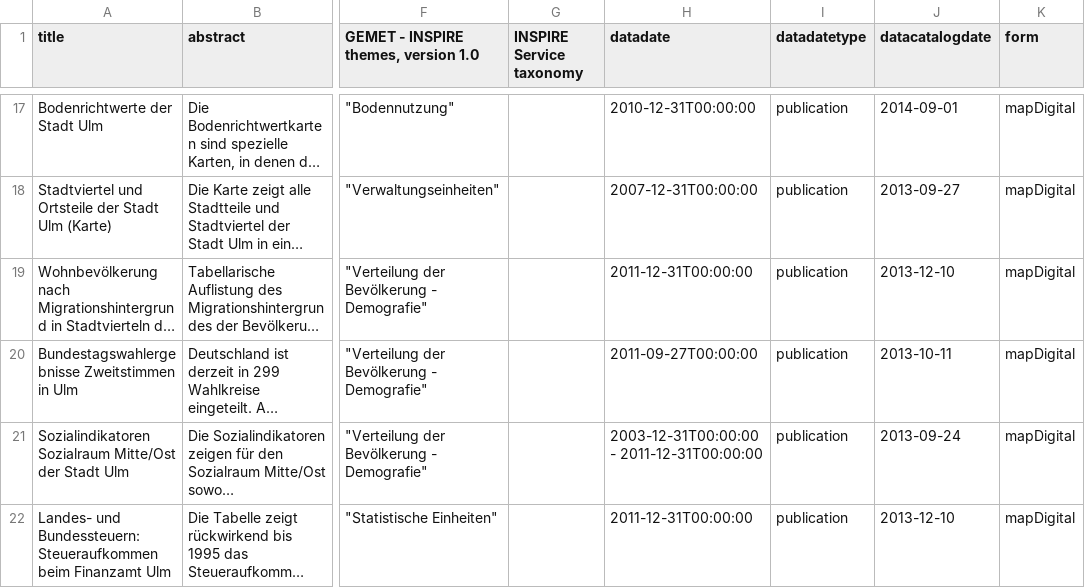
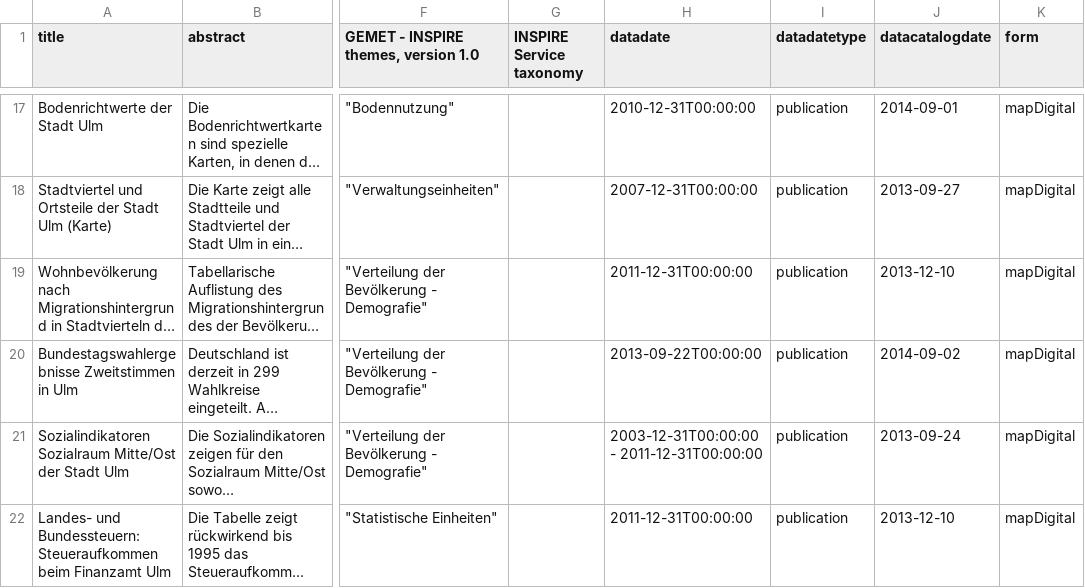
Before and after one commit to okfde/odm-datenerfassung, a CSV file: metadata/ulm/catalog.csv, drawn as a sheet; only a part is shown, gaps mark what is left out; long unchanged cells end in …; the diff names each change by its address in the sheet, - before the commit and + after, or states it on an @@ line.

Commit message:
Ulm Metadata update

```diff
--- a/metadata/ulm/catalog.csv
+++ b/metadata/ulm/catalog.csv
-H20 (datadate): 2011-09-27T00:00:00
+H20 (datadate): 2013-09-22T00:00:00
-J20 (datacatalogdate): 2013-10-11
+J20 (datacatalogdate): 2014-09-02
```
Also changed, not shown: 1 other file.
